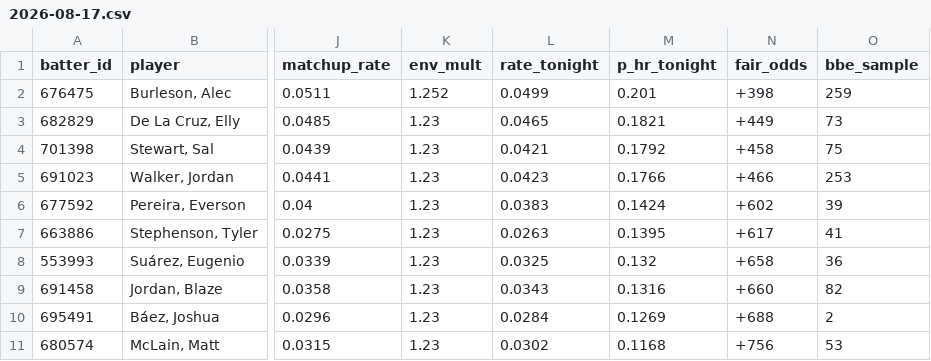
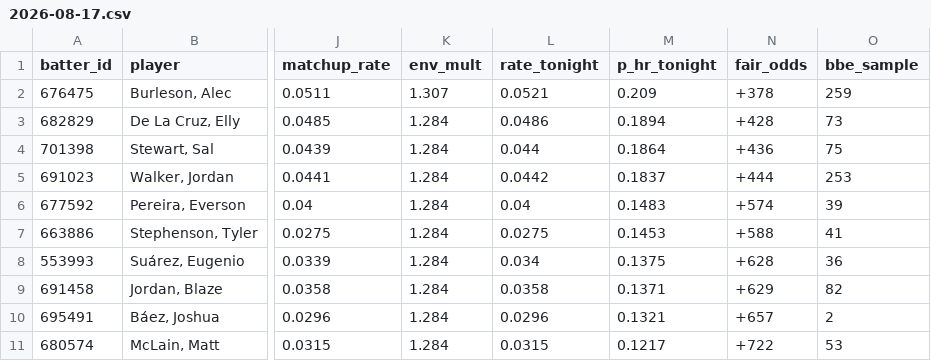
Before and after one commit to deebska/mlb-breakout-predictor, a CSV file: predictions/2026-08-17.csv, drawn as a sheet; only a part is shown, gaps mark what is left out; the diff covers the shown part only; the diff names each change by its address in the sheet, - before the commit and + after, or states it on an @@ line.

```diff
--- a/predictions/2026-08-17.csv
+++ b/predictions/2026-08-17.csv
-K2 (env_mult): 1.252
+K2 (env_mult): 1.307
-L2 (rate_tonight): 0.0499
+L2 (rate_tonight): 0.0521
-M2 (p_hr_tonight): 0.201
+M2 (p_hr_tonight): 0.209
-N2 (fair_odds): +398
+N2 (fair_odds): +378
-K3:K11 (env_mult): 1.23
+K3:K11 (env_mult): 1.284
-L3 (rate_tonight): 0.0465
+L3 (rate_tonight): 0.0486
-M3 (p_hr_tonight): 0.1821
+M3 (p_hr_tonight): 0.1894
-N3 (fair_odds): +449
+N3 (fair_odds): +428
-L4 (rate_tonight): 0.0421
+L4 (rate_tonight): 0.044
-M4 (p_hr_tonight): 0.1792
+M4 (p_hr_tonight): 0.1864
-N4 (fair_odds): +458
+N4 (fair_odds): +436
-L5 (rate_tonight): 0.0423
+L5 (rate_tonight): 0.0442
-M5 (p_hr_tonight): 0.1766
+M5 (p_hr_tonight): 0.1837
-N5 (fair_odds): +466
+N5 (fair_odds): +444
-L6 (rate_tonight): 0.0383
+L6 (rate_tonight): 0.04
-M6 (p_hr_tonight): 0.1424
+M6 (p_hr_tonight): 0.1483
-N6 (fair_odds): +602
+N6 (fair_odds): +574
-L7 (rate_tonight): 0.0263
+L7 (rate_tonight): 0.0275
-M7 (p_hr_tonight): 0.1395
+M7 (p_hr_tonight): 0.1453
-N7 (fair_odds): +617
+N7 (fair_odds): +588
-L8 (rate_tonight): 0.0325
+L8 (rate_tonight): 0.034
-M8 (p_hr_tonight): 0.132
+M8 (p_hr_tonight): 0.1375
-N8 (fair_odds): +658
+N8 (fair_odds): +628
-L9 (rate_tonight): 0.0343
+L9 (rate_tonight): 0.0358
-M9 (p_hr_tonight): 0.1316
+M9 (p_hr_tonight): 0.1371
-N9 (fair_odds): +660
+N9 (fair_odds): +629
-L10 (rate_tonight): 0.0284
+L10 (rate_tonight): 0.0296
-M10 (p_hr_tonight): 0.1269
+M10 (p_hr_tonight): 0.1321
-N10 (fair_odds): +688
+N10 (fair_odds): +657
-L11 (rate_tonight): 0.0302
+L11 (rate_tonight): 0.0315
-M11 (p_hr_tonight): 0.1168
+M11 (p_hr_tonight): 0.1217
-N11 (fair_odds): +756
+N11 (fair_odds): +722
```
Also changed, not shown: 32 edited cells elsewhere in this file, 8 other files.
